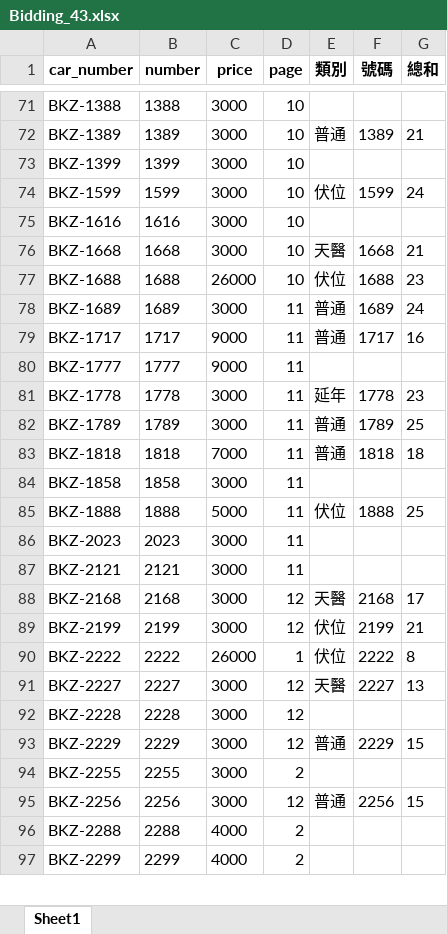
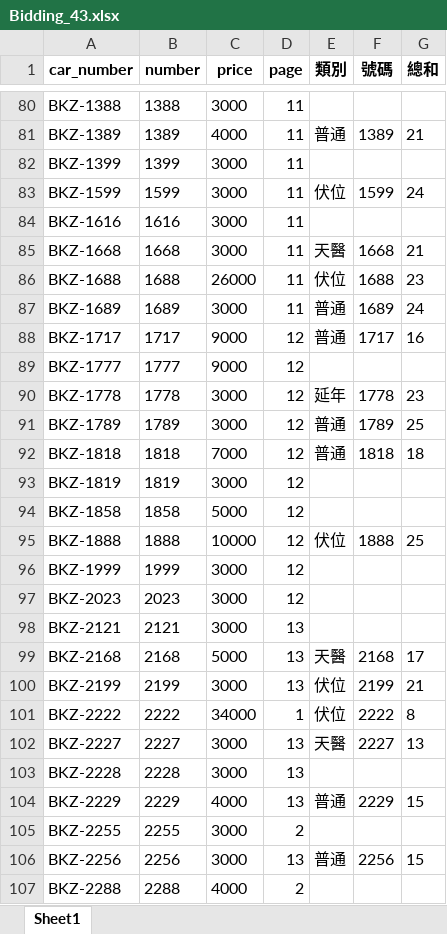
Before and after one commit to Rurumi307/CarNumber, an Excel workbook: result/Bidding_43.xlsx, sheet Sheet1, drawn as a sheet; only a part is shown, gaps mark what is left out; the shorter side is filled out with more unchanged rows; values as stored, in another font and other column widths than the file's, no borders; addresses are those after the commit; the diff covers the shown part only; the diff names each change by its address in the sheet, - before the commit and + after, or states it on an @@ line.

```diff
--- a/result/Bidding_43.xlsx (sheet Sheet1)
+++ b/result/Bidding_43.xlsx (sheet Sheet1)
-D80:D86 (page): 10
+D80:D86 (page): 11
-C81 (price): 3000
+C81 (price): 4000
-D88:D92 (page): 11
+D88:D92 (page): 12
+row 93: BKZ-1819 | 1819 | 3000 | 12
-C94 (price): 3000
+C94 (price): 5000
-D94:D95 (page): 11
+D94:D95 (page): 12
-C95 (price): 5000
+C95 (price): 10000
+row 96: BKZ-1999 | 1999 | 3000 | 12
-D97 (page): 11
+D97 (page): 12
-D98 (page): 11
+D98 (page): 13
-C99 (price): 3000
+C99 (price): 5000
-D99:D100 (page): 12
+D99:D100 (page): 13
-C101 (price): 26000
+C101 (price): 34000
-D102:D104 (page): 12
+D102:D104 (page): 13
-C104 (price): 3000
+C104 (price): 4000
-D106 (page): 12
+D106 (page): 13
```
Also changed, not shown: 30 added rows and 255 edited cells elsewhere in this sheet, 1 other file.
